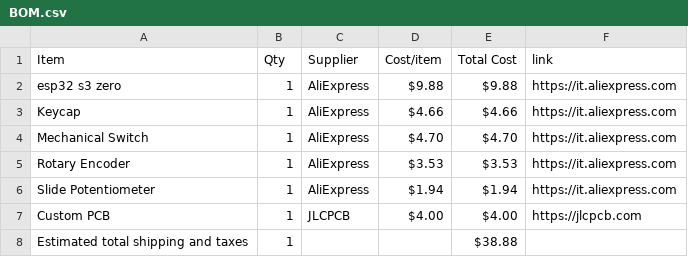
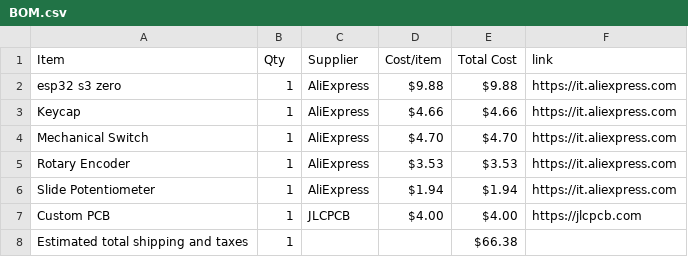
Before and after one commit to emdcomputer-crypto/Midi_Keyboard, a CSV file: BOM.csv, drawn as a sheet.

Commit message:
Update BOM.csv

```diff
--- a/BOM.csv
+++ b/BOM.csv
@@ -7,2 +7,2 @@ Slide Potentiometer,1,AliExpress,$1.94,$1.94,https://it.aliexpress.com
 Custom PCB,1,JLCPCB,$4.00,$4.00,https://jlcpcb.com
-Estimated total shipping and taxes,1,,,$38.88,
+Estimated total shipping and taxes,1,,,$66.38,
```
